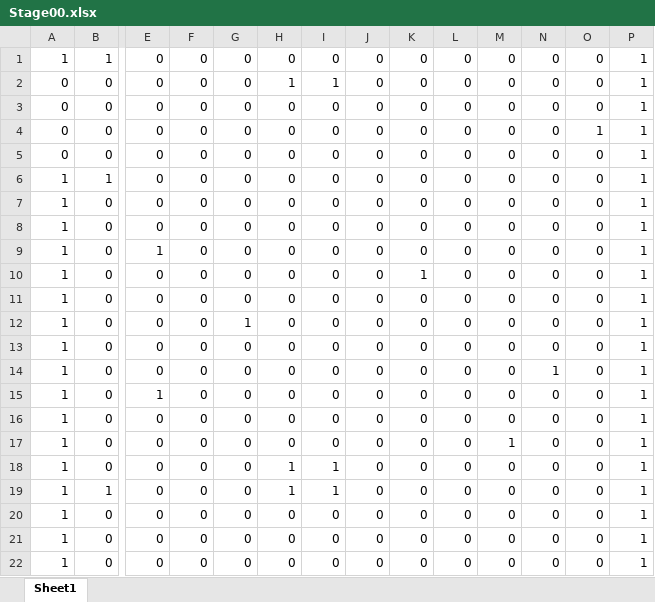
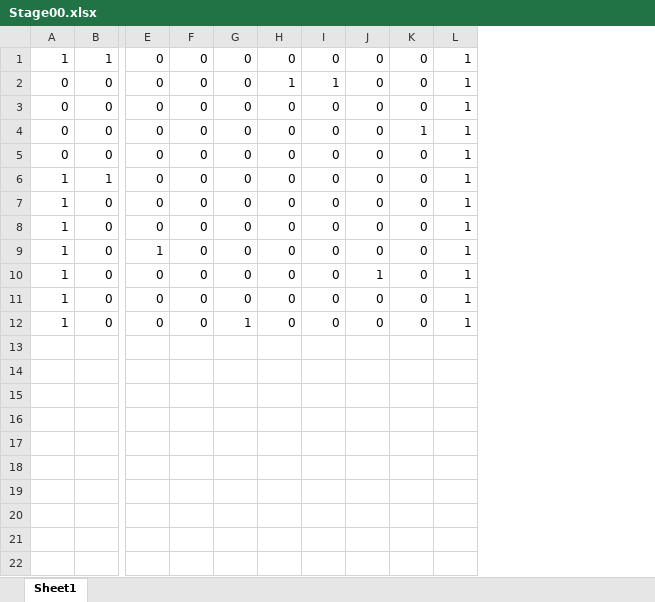
Before and after one commit to keniti005/MyFirstGame, an Excel workbook: assets/Stage00.xlsx, sheet Sheet1, drawn as a sheet; only a part is shown, gaps mark what is left out; values as stored, in another font and other column widths than the file's, no borders; conditional formats not drawn; rows hold the shown columns only; the diff names each change by its address in the sheet, - before the commit and + after, or states it on an @@ line.

```diff
--- a/assets/Stage00.xlsx (sheet Sheet1)
+++ b/assets/Stage00.xlsx (sheet Sheet1)
-column L, rows 1-12: all 0
-column M, rows 1-12: all 0
-column N, rows 1-12: all 0
-column O, rows 1-12: 0 | 0 | 0 | 1 | 0 | 0 | 0 | 0 | 0 | 0 | 0 | 0
-K4: 0
+K4: 1
-J10: 0
+J10: 1
-K10: 1
+K10: 0
-row 13: 1 | 0 | 0 | 0 | 0 | 0 | 0 | 0 | 0 | 0 | 0 | 0 | 0 | 1
-row 14: 1 | 0 | 0 | 0 | 0 | 0 | 0 | 0 | 0 | 0 | 0 | 1 | 0 | 1
-row 15: 1 | 0 | 1 | 0 | 0 | 0 | 0 | 0 | 0 | 0 | 0 | 0 | 0 | 1
-row 16: 1 | 0 | 0 | 0 | 0 | 0 | 0 | 0 | 0 | 0 | 0 | 0 | 0 | 1
-row 17: 1 | 0 | 0 | 0 | 0 | 0 | 0 | 0 | 0 | 0 | 1 | 0 | 0 | 1
-row 18: 1 | 0 | 0 | 0 | 0 | 1 | 1 | 0 | 0 | 0 | 0 | 0 | 0 | 1
-row 19: 1 | 1 | 0 | 0 | 0 | 1 | 1 | 0 | 0 | 0 | 0 | 0 | 0 | 1
-row 20: 1 | 0 | 0 | 0 | 0 | 0 | 0 | 0 | 0 | 0 | 0 | 0 | 0 | 1
-row 21: 1 | 0 | 0 | 0 | 0 | 0 | 0 | 0 | 0 | 0 | 0 | 0 | 0 | 1
-row 22: 1 | 0 | 0 | 0 | 0 | 0 | 0 | 0 | 0 | 0 | 0 | 0 | 0 | 1
```
Also changed, not shown: 8 other files.
